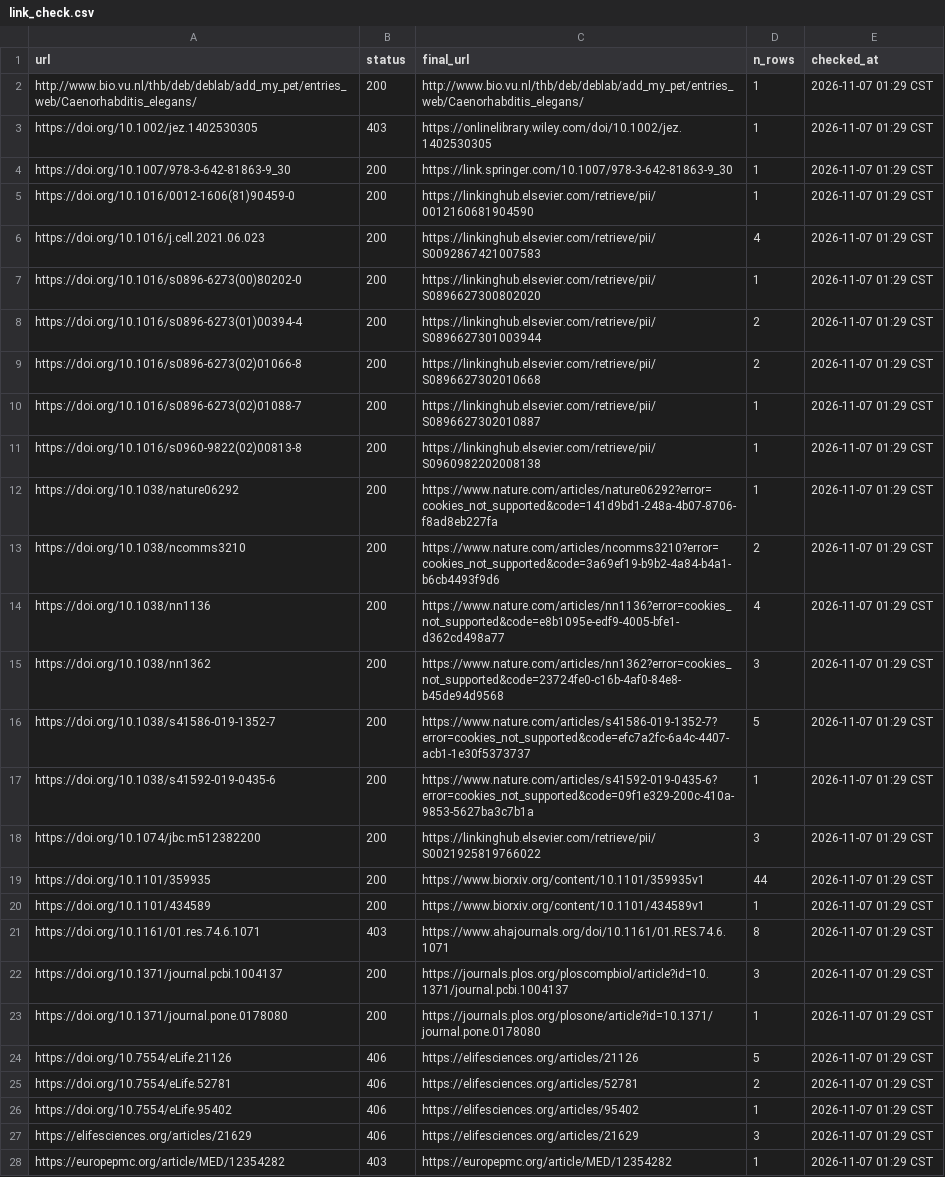
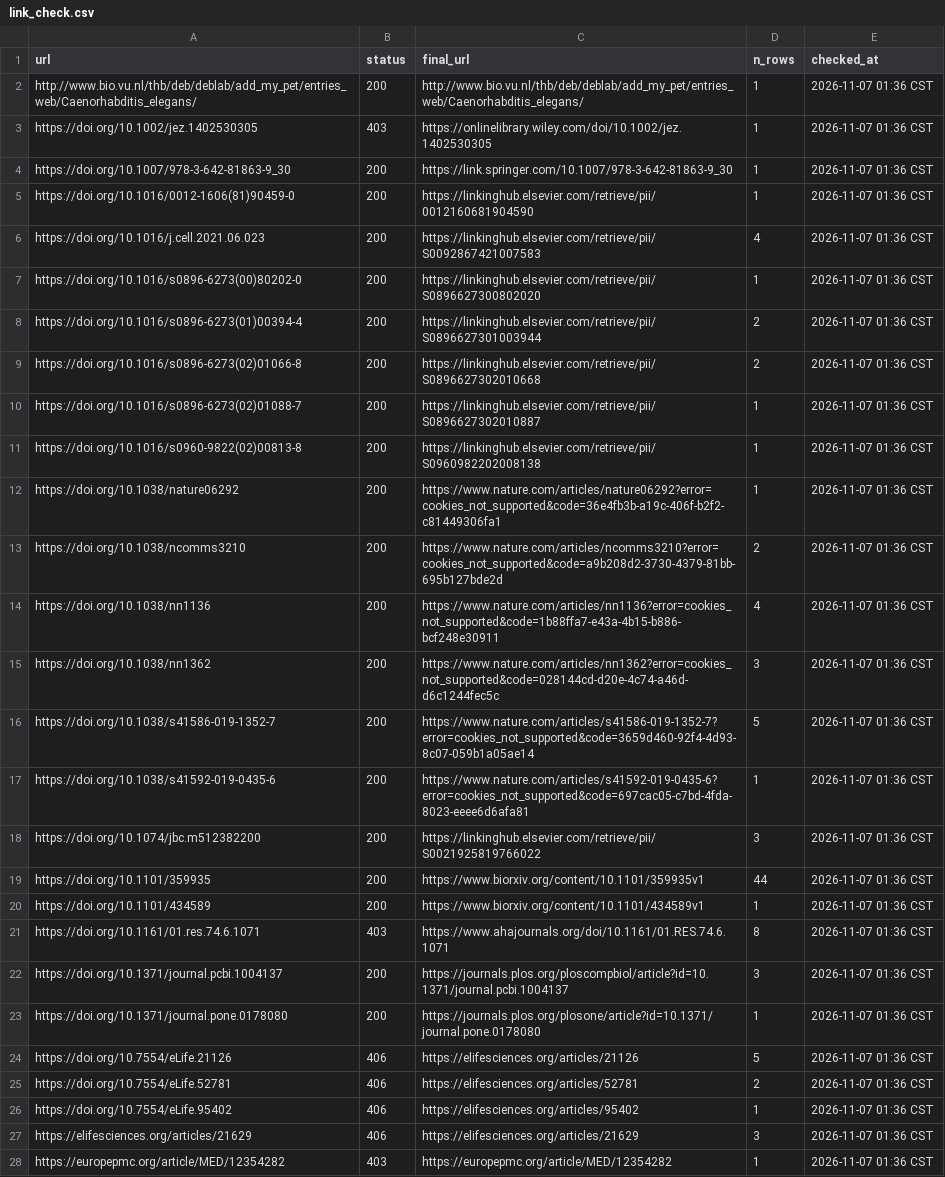
Before and after one commit to bengreff/fly-emulation, a CSV file: data/worm/catalog/link_check.csv, drawn as a sheet; only a part is shown; the diff covers the shown part only; the diff names each change by its address in the sheet, - before the commit and + after, or states it on an @@ line.

```diff
--- a/data/worm/catalog/link_check.csv
+++ b/data/worm/catalog/link_check.csv
-E2:E28 (checked_at): 2026-11-07 01:29 CST
+E2:E28 (checked_at): 2026-11-07 01:36 CST
-C12 (final_url): https://www.nature.com/articles/nature06292?error=cookies_not_supported&code=141d9bd1-248a-4b07-8706-f8ad8eb227fa
+C12 (final_url): https://www.nature.com/articles/nature06292?error=cookies_not_supported&code=36e4fb3b-a19c-406f-b2f2-c81449306fa1
-C13 (final_url): https://www.nature.com/articles/ncomms3210?error=cookies_not_supported&code=3a69ef19-b9b2-4a84-b4a1-b6cb4493f9d6
+C13 (final_url): https://www.nature.com/articles/ncomms3210?error=cookies_not_supported&code=a9b208d2-3730-4379-81bb-695b127bde2d
-C14 (final_url): https://www.nature.com/articles/nn1136?error=cookies_not_supported&code=e8b1095e-edf9-4005-bfe1-d362cd498a77
+C14 (final_url): https://www.nature.com/articles/nn1136?error=cookies_not_supported&code=1b88ffa7-e43a-4b15-b886-bcf248e30911
-C15 (final_url): https://www.nature.com/articles/nn1362?error=cookies_not_supported&code=23724fe0-c16b-4af0-84e8-b45de94d9568
+C15 (final_url): https://www.nature.com/articles/nn1362?error=cookies_not_supported&code=028144cd-d20e-4c74-a46d-d6c1244fec5c
-C16 (final_url): https://www.nature.com/articles/s41586-019-1352-7?error=cookies_not_supported&code=efc7a2fc-6a4c-4407-acb1-1e30f5373737
+C16 (final_url): https://www.nature.com/articles/s41586-019-1352-7?error=cookies_not_supported&code=3659d460-92f4-4d93-8c07-059b1a05ae14
-C17 (final_url): https://www.nature.com/articles/s41592-019-0435-6?error=cookies_not_supported&code=09f1e329-200c-410a-9853-5627ba3c7b1a
+C17 (final_url): https://www.nature.com/articles/s41592-019-0435-6?error=cookies_not_supported&code=697cac05-c7bd-4fda-8023-eeee6d6afa81
```
Also changed, not shown: 1 added row and 134 edited cells elsewhere in this file, data/worm/catalog/audit_notes.csv, data/worm/model/values/bwm_gap.csv, 9 other files.
